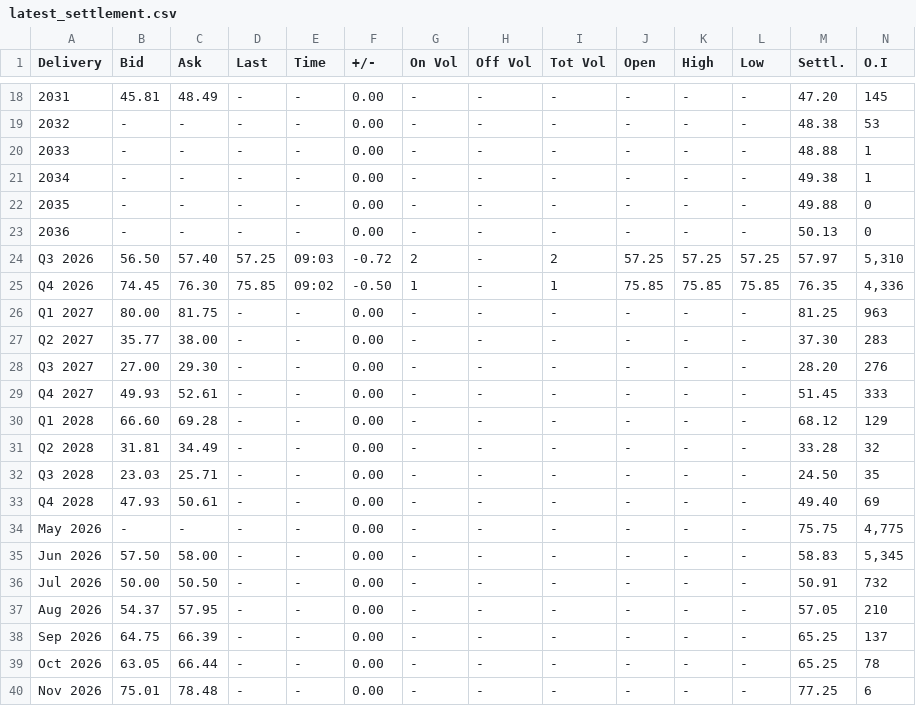
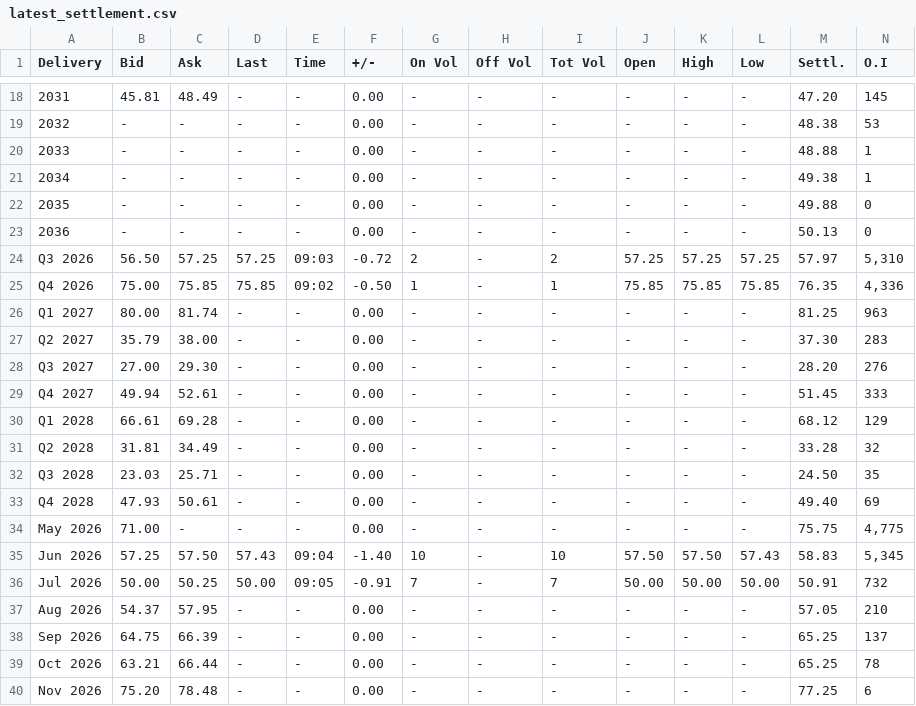
Before and after one commit to rikuisotalus-ux/Euronext-oma, a CSV file: latest_settlement.csv, drawn as a sheet; only a part is shown, gaps mark what is left out; the diff covers the shown part only; the diff names each change by its address in the sheet, - before the commit and + after, or states it on an @@ line.

```diff
--- a/latest_settlement.csv
+++ b/latest_settlement.csv
-C24 (Ask): 57.40
+C24 (Ask): 57.25
-B25 (Bid): 74.45
+B25 (Bid): 75.00
-C25 (Ask): 76.30
+C25 (Ask): 75.85
-C26 (Ask): 81.75
+C26 (Ask): 81.74
-B27 (Bid): 35.77
+B27 (Bid): 35.79
-B29 (Bid): 49.93
+B29 (Bid): 49.94
-B30 (Bid): 66.60
+B30 (Bid): 66.61
-B34 (Bid): -
+B34 (Bid): 71.00
-B35 (Bid): 57.50
+B35 (Bid): 57.25
-C35 (Ask): 58.00
+C35 (Ask): 57.50
-D35 (Last): -
+D35 (Last): 57.43
-E35 (Time): -
+E35 (Time): 09:04
-F35 (+/-): 0.00
+F35 (+/-): -1.40
-G35 (On Vol): -
+G35 (On Vol): 10
-I35 (Tot Vol): -
+I35 (Tot Vol): 10
-J35 (Open): -
+J35 (Open): 57.50
-K35 (High): -
+K35 (High): 57.50
-L35 (Low): -
+L35 (Low): 57.43
-C36 (Ask): 50.50
+C36 (Ask): 50.25
-D36 (Last): -
+D36 (Last): 50.00
-E36 (Time): -
+E36 (Time): 09:05
-F36 (+/-): 0.00
+F36 (+/-): -0.91
-G36 (On Vol): -
+G36 (On Vol): 7
-I36 (Tot Vol): -
+I36 (Tot Vol): 7
-J36 (Open): -
+J36 (Open): 50.00
-K36 (High): -
+K36 (High): 50.00
-L36 (Low): -
+L36 (Low): 50.00
-B39 (Bid): 63.05
+B39 (Bid): 63.21
-B40 (Bid): 75.01
+B40 (Bid): 75.20
```
Also changed, not shown: 7 edited cells elsewhere in this file, historical_settlement.csv, 2 other files.
